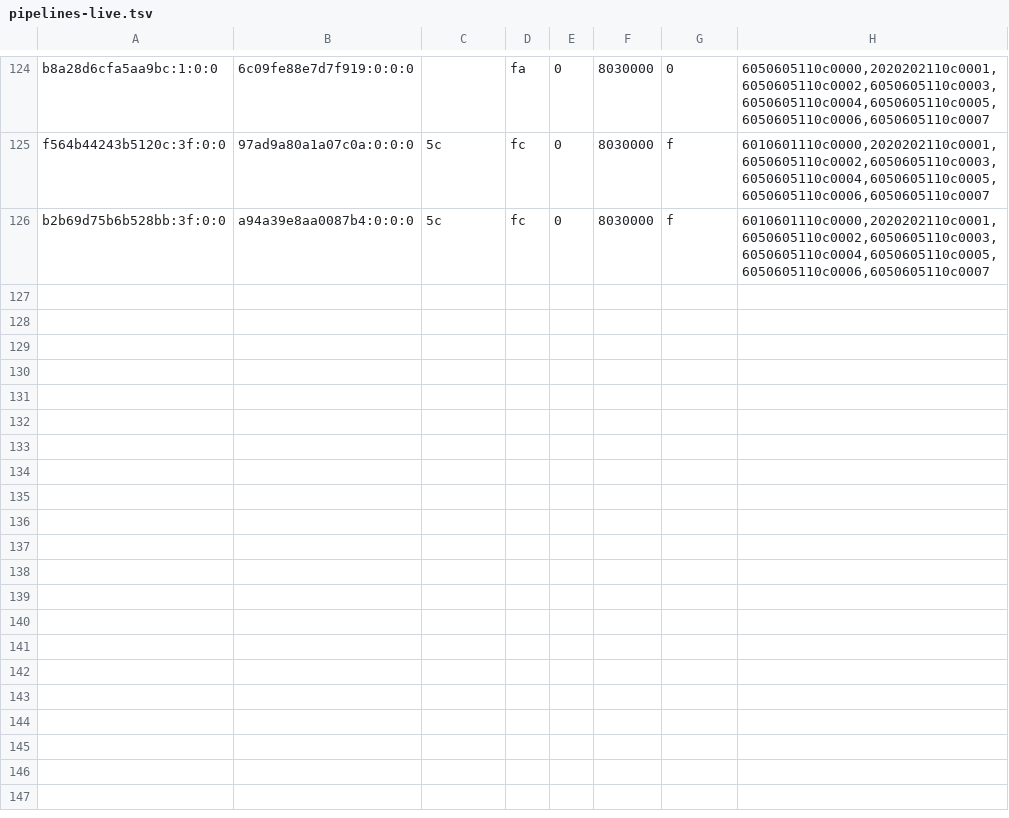
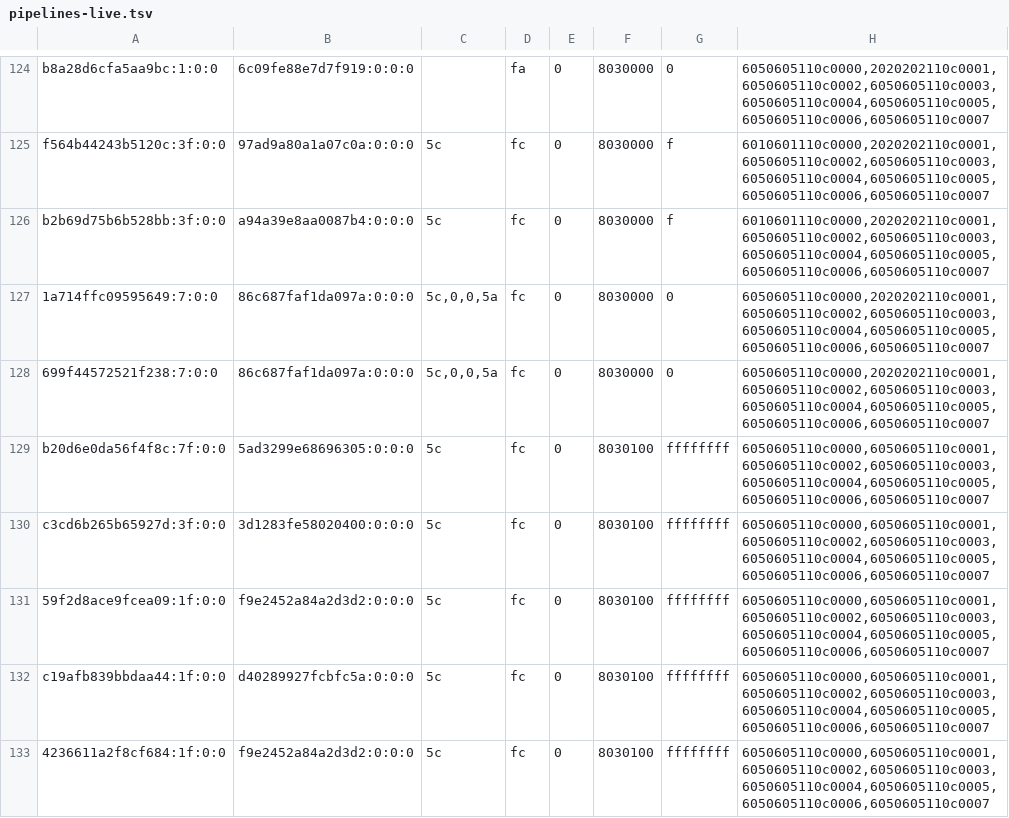
Before and after one commit to justr4mzi/mush8, a TSV file: smoke/39701674037/pipelines-live.tsv, drawn as a sheet; only a part is shown, gaps mark what is left out; the diff names each change by its address in the sheet, - before the commit and + after, or states it on an @@ line.

Commit message:
smoke logs 39701674037

```diff
--- a/smoke/39701674037/pipelines-live.tsv
+++ b/smoke/39701674037/pipelines-live.tsv
+row 127: 1a714ffc09595649:7:0:0 | 86c687faf1da097a:0:0:0 | 5c,0,0,5a | fc | 0 | 8030000 | 0 | 6050605110c0000,2020202110c0001,6050605110c0002,6050605110c0003,6050605110c0004,6050605110c0005,6050605110c0006,6050605110c0007
+row 128: 699f44572521f238:7:0:0 | 86c687faf1da097a:0:0:0 | 5c,0,0,5a | fc | 0 | 8030000 | 0 | 6050605110c0000,2020202110c0001,6050605110c0002,6050605110c0003,6050605110c0004,6050605110c0005,6050605110c0006,6050605110c0007
+row 129: b20d6e0da56f4f8c:7f:0:0 | 5ad3299e68696305:0:0:0 | 5c | fc | 0 | 8030100 | ffffffff | 6050605110c0000,6050605110c0001,6050605110c0002,6050605110c0003,6050605110c0004,6050605110c0005,6050605110c0006,6050605110c0007
+row 130: c3cd6b265b65927d:3f:0:0 | 3d1283fe58020400:0:0:0 | 5c | fc | 0 | 8030100 | ffffffff | 6050605110c0000,6050605110c0001,6050605110c0002,6050605110c0003,6050605110c0004,6050605110c0005,6050605110c0006,6050605110c0007
+row 131: 59f2d8ace9fcea09:1f:0:0 | f9e2452a84a2d3d2:0:0:0 | 5c | fc | 0 | 8030100 | ffffffff | 6050605110c0000,6050605110c0001,6050605110c0002,6050605110c0003,6050605110c0004,6050605110c0005,6050605110c0006,6050605110c0007
+row 132: c19afb839bbdaa44:1f:0:0 | d40289927fcbfc5a:0:0:0 | 5c | fc | 0 | 8030100 | ffffffff | 6050605110c0000,6050605110c0001,6050605110c0002,6050605110c0003,6050605110c0004,6050605110c0005,6050605110c0006,6050605110c0007
+row 133: 4236611a2f8cf684:1f:0:0 | f9e2452a84a2d3d2:0:0:0 | 5c | fc | 0 | 8030100 | ffffffff | 6050605110c0000,6050605110c0001,6050605110c0002,6050605110c0003,6050605110c0004,6050605110c0005,6050605110c0006,6050605110c0007
```
Also changed, not shown: 2 other files.
